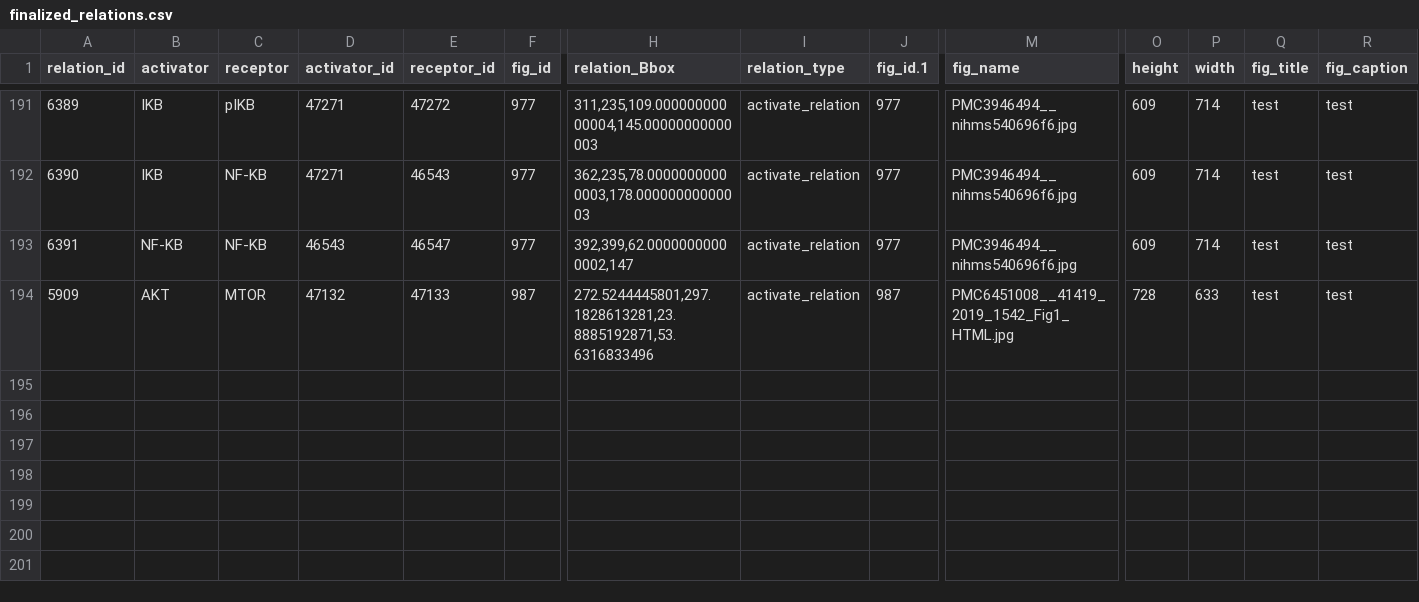
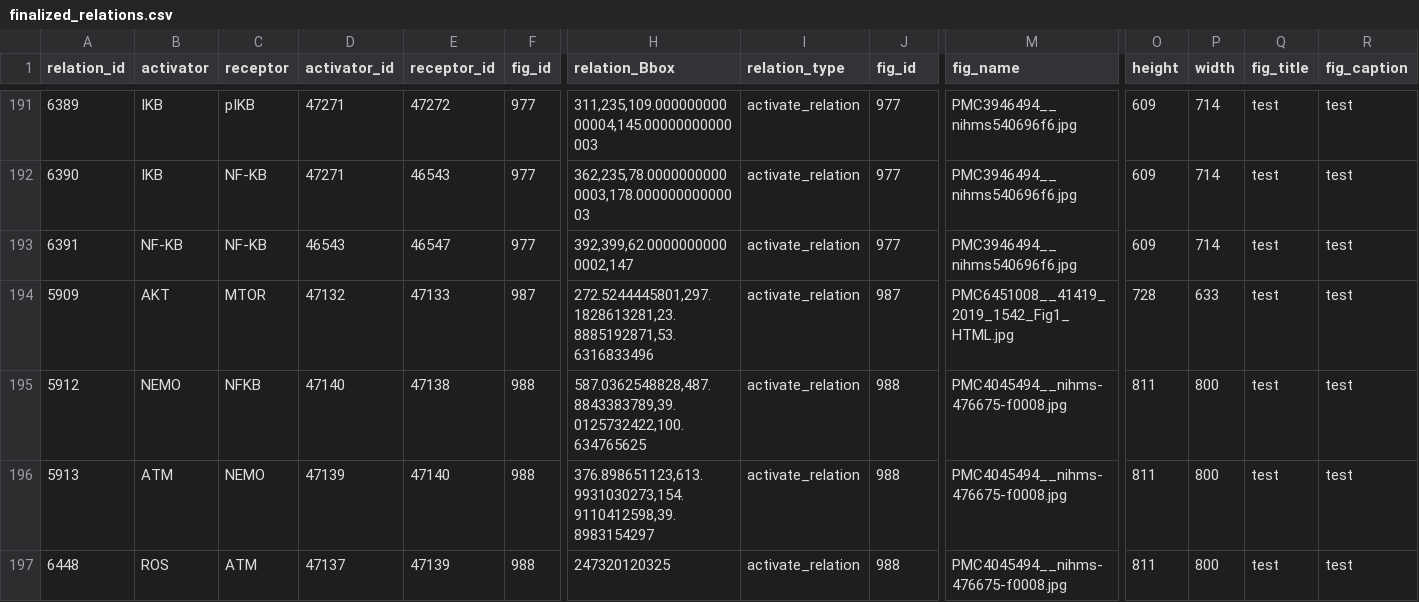
Before and after one commit to Epiphany-D/Matching, a CSV file: csv/finalized_relations.csv, drawn as a sheet; only a part is shown, gaps mark what is left out; rows hold the shown columns only; the diff names each change by its address in the sheet, - before the commit and + after, or states it on an @@ line.

```diff
--- a/csv/finalized_relations.csv
+++ b/csv/finalized_relations.csv
-J1: fig_id.1
+J1: fig_id
+row 195: 5912 | NEMO | NFKB | 47140 | 47138 | 988 | 587.0362548828,487.8843383789,39.0125732422,100.634765625 | activate_relation | 988 | PMC4045494__nihms-476675-f0008.jpg | 811 | 800 | test | test
+row 196: 5913 | ATM | NEMO | 47139 | 47140 | 988 | 376.898651123,613.9931030273,154.9110412598,39.8983154297 | activate_relation | 988 | PMC4045494__nihms-476675-f0008.jpg | 811 | 800 | test | test
+row 197: 6448 | ROS | ATM | 47137 | 47139 | 988 | 247320120325 | activate_relation | 988 | PMC4045494__nihms-476675-f0008.jpg | 811 | 800 | test | test
```
Also changed, not shown: csv/finalized_genes.csv, 8 other files.
